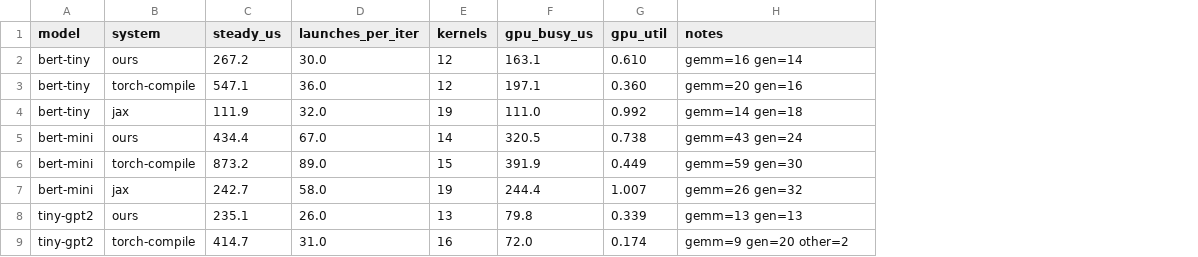
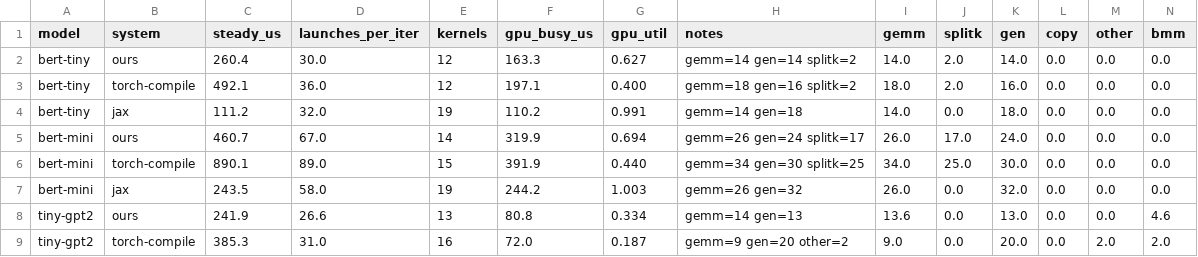
Before and after one commit to 3tty0n/pypy, a TSV file: benchmark/results/luchkylilac-rtx3090/paper-2026-09-11/gap.tsv, drawn as a sheet; only a part is shown; removed rows and columns are numbered as before the commit, all else as after; the diff covers the shown part only; the diff names each change by its address in the sheet, - before the commit and + after, or states it on an @@ line.

Commit message:
classify every launch by kernel name, and check correctness on five inputs per model
gap.tsv now carries measured per-forward counts of GEMM, split-K
reduction, generated, copy and other kernels, asserted to sum to the
launch count, and gap_kernels.tsv lists every distinct kernel with its
launches and GPU time; bert-mini's 43 is 26 GEMMs plus 17 split-K
reductions and vit-tiny's 99 is 74 plus 25, and torch.compile's SDPA
products are visible as 2 GEMM launches per layer. bench.sh correctness
derives five deterministic inputs per model (shifted token ids, seeded
pixel noise) selected by INPUT_SEED, writes per-seed references, and
checks torch eager, torch.compile and JAX against them: every pair
passes its tolerance on every input with full argmax agreement.

```diff
--- a/benchmark/results/luchkylilac-rtx3090/paper-2026-09-11/gap.tsv
+++ b/benchmark/results/luchkylilac-rtx3090/paper-2026-09-11/gap.tsv
+column I (gemm), rows 2-7: 14.0 | 18.0 | 14.0 | 26.0 | 34.0 | 26.0; row 9: 9.0
+column J (splitk), rows 2-7: 2.0 | 2.0 | 0.0 | 17.0 | 25.0 | 0.0; row 9: 0.0
+column K (gen), rows 2-7: 14.0 | 16.0 | 18.0 | 24.0 | 30.0 | 32.0; row 9: 20.0
+column L (copy), rows 2-7: all 0.0; row 9: 0.0
+column M (other), rows 2-7: all 0.0; row 9: 2.0
+column N (bmm), rows 2-7: all 0.0; row 9: 2.0
-C2 (steady_us): 267.2
+C2 (steady_us): 260.4
-F2 (gpu_busy_us): 163.1
+F2 (gpu_busy_us): 163.3
-G2 (gpu_util): 0.610
+G2 (gpu_util): 0.627
-H2 (notes): gemm=16 gen=14
+H2 (notes): gemm=14 gen=14 splitk=2
-C3 (steady_us): 547.1
+C3 (steady_us): 492.1
-G3 (gpu_util): 0.360
+G3 (gpu_util): 0.400
-H3 (notes): gemm=20 gen=16
+H3 (notes): gemm=18 gen=16 splitk=2
-C4 (steady_us): 111.9
+C4 (steady_us): 111.2
-F4 (gpu_busy_us): 111.0
+F4 (gpu_busy_us): 110.2
-G4 (gpu_util): 0.992
+G4 (gpu_util): 0.991
-C5 (steady_us): 434.4
+C5 (steady_us): 460.7
-F5 (gpu_busy_us): 320.5
+F5 (gpu_busy_us): 319.9
-G5 (gpu_util): 0.738
+G5 (gpu_util): 0.694
-H5 (notes): gemm=43 gen=24
+H5 (notes): gemm=26 gen=24 splitk=17
-C6 (steady_us): 873.2
+C6 (steady_us): 890.1
-G6 (gpu_util): 0.449
+G6 (gpu_util): 0.440
-H6 (notes): gemm=59 gen=30
+H6 (notes): gemm=34 gen=30 splitk=25
-C7 (steady_us): 242.7
+C7 (steady_us): 243.5
-F7 (gpu_busy_us): 244.4
+F7 (gpu_busy_us): 244.2
-G7 (gpu_util): 1.007
+G7 (gpu_util): 1.003
-row 8: tiny-gpt2 | ours | 235.1 | 26.0 | 13 | 79.8 | 0.339 | gemm=13 gen=13
+row 8: tiny-gpt2 | ours | 241.9 | 26.6 | 13 | 80.8 | 0.334 | gemm=14 gen=13 | 13.6 | 0.0 | 13.0 | 0.0 | 0.0 | 4.6
-C9 (steady_us): 414.7
+C9 (steady_us): 385.3
-G9 (gpu_util): 0.174
+G9 (gpu_util): 0.187
```
Also changed, not shown: 1 added row, 1 removed row and 22 edited cells elsewhere in this file, 19 other files.
